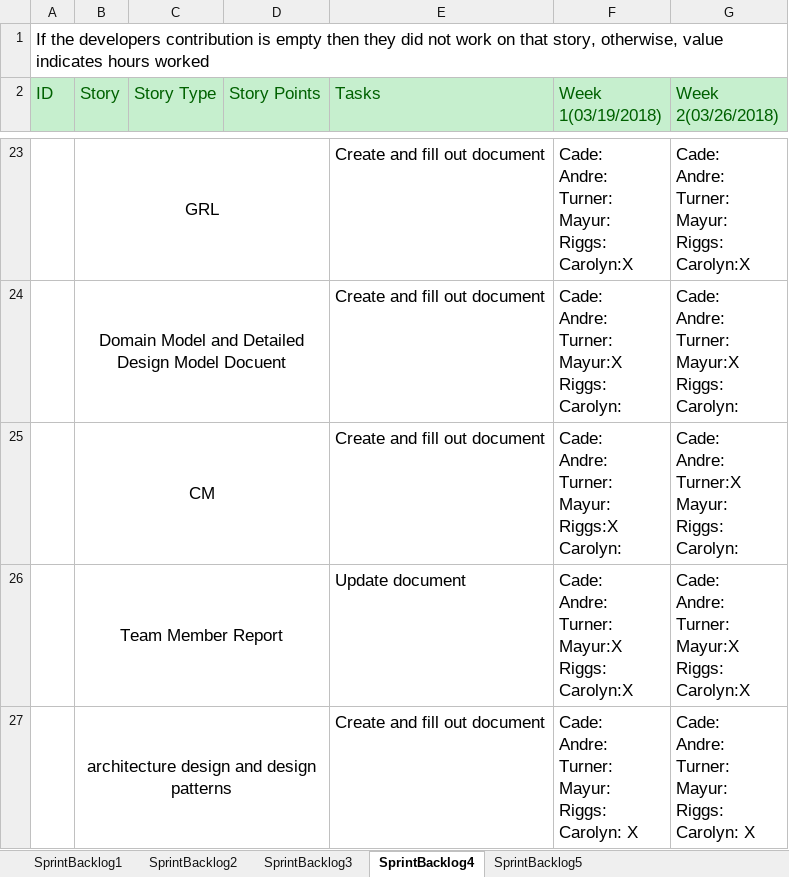
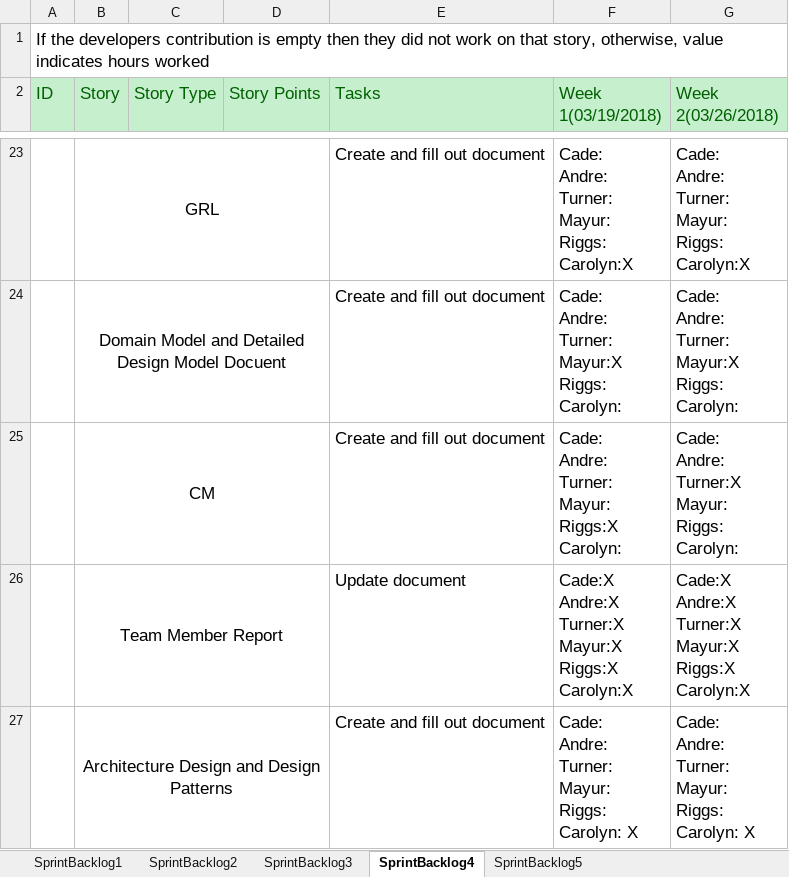
Before and after one commit to Airboy98/Software_Engineering_2_Project, an Excel workbook: documents/Deliverable_3/FlyingMongeese_Deliverable_3_SprintBacklog.xlsx, sheet SprintBacklog4, drawn as a sheet; only a part is shown, gaps mark what is left out; values as stored, in another font and other column widths than the file's, no borders; conditional formats not drawn; ↵ is a line break in a cell; the diff names each change by its address in the sheet, - before the commit and + after, or states it on an @@ line.

Commit message:
PGS update to architecture and spring backlog dogs

```diff
--- a/documents/Deliverable_3/FlyingMongeese_Deliverable_3_SprintBacklog.xlsx (sheet SprintBacklog4)
+++ b/documents/Deliverable_3/FlyingMongeese_Deliverable_3_SprintBacklog.xlsx (sheet SprintBacklog4)
-F26 (Week 1(03/19/2018)): Cade: ↵ Andre: ↵ Turner: ↵ Mayur:X ↵ Riggs: ↵ Carolyn:X
+F26 (Week 1(03/19/2018)): Cade:X ↵ Andre:X ↵ Turner:X ↵ Mayur:X ↵ Riggs:X ↵ Carolyn:X
-G26 (Week 2(03/26/2018)): Cade: ↵ Andre: ↵ Turner: ↵ Mayur:X ↵ Riggs: ↵ Carolyn:X
+G26 (Week 2(03/26/2018)): Cade:X ↵ Andre:X ↵ Turner:X ↵ Mayur:X ↵ Riggs:X ↵ Carolyn:X
-B27 (Story): architecture design and design patterns
+B27 (Story): Architecture Design and Design Patterns
```
Also changed, not shown: sheet SprintBacklog5, 2 other files.
